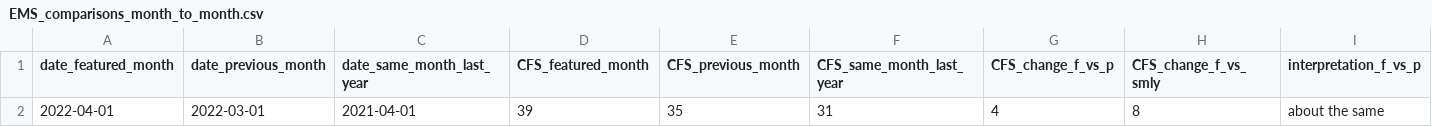
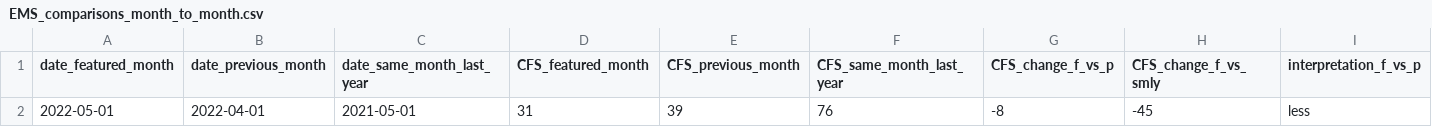
Before and after one commit to peterboroughpublichealth/public-data-opioid-EWSS, a CSV file: EMS-calls/EMS_comparisons_month_to_month.csv, drawn as a sheet; only a part is shown; removed rows and columns are numbered as before the commit, all else as after; rows hold the shown columns only; the diff names each change by its address in the sheet, - before the commit and + after, or states it on an @@ line.

```diff
--- a/EMS-calls/EMS_comparisons_month_to_month.csv
+++ b/EMS-calls/EMS_comparisons_month_to_month.csv
-row 2: 2022-04-01 | 2022-03-01 | 2021-04-01 | 39 | 35 | 31 | 4 | 8 | about the same
+row 2: 2022-05-01 | 2022-04-01 | 2021-05-01 | 31 | 39 | 76 | -8 | -45 | less
```
Also changed, not shown: EMS-calls/EMS_by_month.csv, EMS-calls/EMS_metrics_last_12_months.csv, 1 other file.
